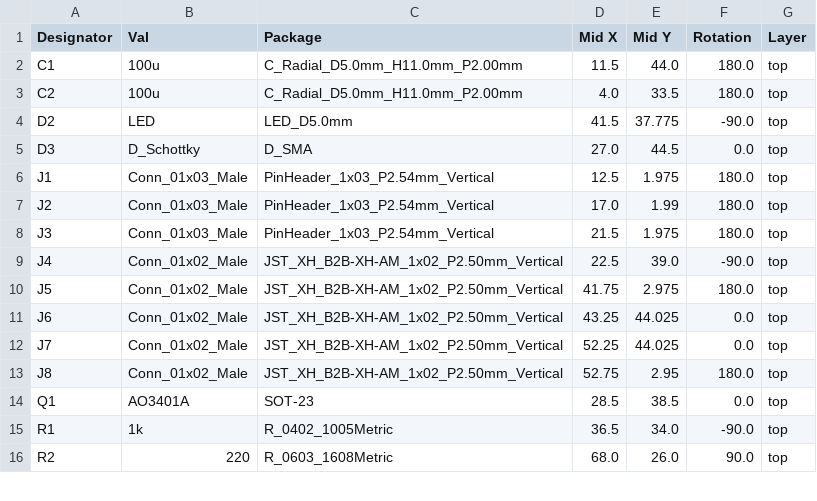
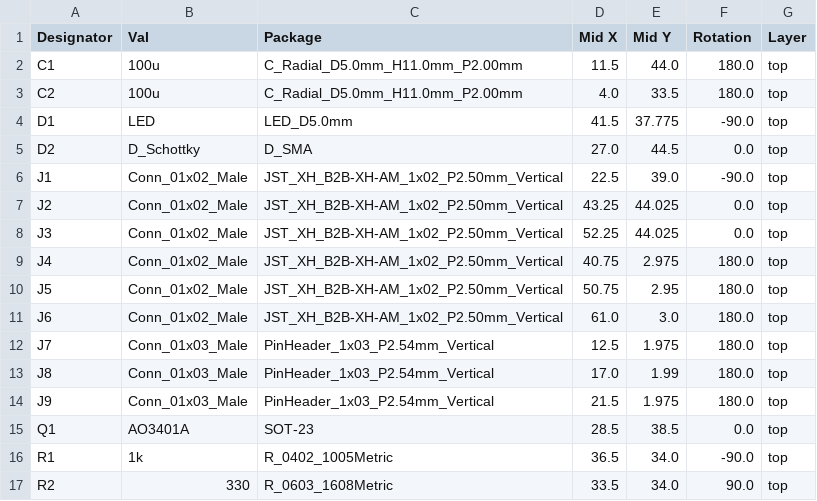
Before and after one commit to Deijiro0138/CatchRobo2023_Kicad, a CSV file: catchrobo2023/jlcpcb/production_files/CPL-catchrobo2023.csv, drawn as a sheet; only a part is shown; the diff covers the shown part only.

```diff
--- a/catchrobo2023/jlcpcb/production_files/CPL-catchrobo2023.csv
+++ b/catchrobo2023/jlcpcb/production_files/CPL-catchrobo2023.csv
@@ -3,14 +3,15 @@ C1,100u,C_Radial_D5.0mm_H11.0mm_P2.00mm,11.5,44.0,180.0,top
 C2,100u,C_Radial_D5.0mm_H11.0mm_P2.00mm,4.0,33.5,180.0,top
-D2,LED,LED_D5.0mm,41.5,37.775,-90.0,top
-D3,D_Schottky,D_SMA,27.0,44.5,0.0,top
-J1,Conn_01x03_Male,PinHeader_1x03_P2.54mm_Vertical,12.5,1.975,180.0,top
-J2,Conn_01x03_Male,PinHeader_1x03_P2.54mm_Vertical,17.0,1.99,180.0,top
-J3,Conn_01x03_Male,PinHeader_1x03_P2.54mm_Vertical,21.5,1.975,180.0,top
-J4,Conn_01x02_Male,JST_XH_B2B-XH-AM_1x02_P2.50mm_Vertical,22.5,39.0,-90.0,top
-J5,Conn_01x02_Male,JST_XH_B2B-XH-AM_1x02_P2.50mm_Vertical,41.75,2.975,180.0,top
-J6,Conn_01x02_Male,JST_XH_B2B-XH-AM_1x02_P2.50mm_Vertical,43.25,44.025,0.0,top
-J7,Conn_01x02_Male,JST_XH_B2B-XH-AM_1x02_P2.50mm_Vertical,52.25,44.025,0.0,top
-J8,Conn_01x02_Male,JST_XH_B2B-XH-AM_1x02_P2.50mm_Vertical,52.75,2.95,180.0,top
+D1,LED,LED_D5.0mm,41.5,37.775,-90.0,top
+D2,D_Schottky,D_SMA,27.0,44.5,0.0,top
+J1,Conn_01x02_Male,JST_XH_B2B-XH-AM_1x02_P2.50mm_Vertical,22.5,39.0,-90.0,top
+J2,Conn_01x02_Male,JST_XH_B2B-XH-AM_1x02_P2.50mm_Vertical,43.25,44.025,0.0,top
+J3,Conn_01x02_Male,JST_XH_B2B-XH-AM_1x02_P2.50mm_Vertical,52.25,44.025,0.0,top
+J4,Conn_01x02_Male,JST_XH_B2B-XH-AM_1x02_P2.50mm_Vertical,40.75,2.975,180.0,top
+J5,Conn_01x02_Male,JST_XH_B2B-XH-AM_1x02_P2.50mm_Vertical,50.75,2.95,180.0,top
+J6,Conn_01x02_Male,JST_XH_B2B-XH-AM_1x02_P2.50mm_Vertical,61.0,3.0,180.0,top
+J7,Conn_01x03_Male,PinHeader_1x03_P2.54mm_Vertical,12.5,1.975,180.0,top
+J8,Conn_01x03_Male,PinHeader_1x03_P2.54mm_Vertical,17.0,1.99,180.0,top
+J9,Conn_01x03_Male,PinHeader_1x03_P2.54mm_Vertical,21.5,1.975,180.0,top
 Q1,AO3401A,SOT-23,28.5,38.5,0.0,top
 R1,1k,R_0402_1005Metric,36.5,34.0,-90.0,top
-R2,220,R_0603_1608Metric,68.0,26.0,90.0,top
+R2,330,R_0603_1608Metric,33.5,34.0,90.0,top
```
Also changed, not shown: 1 added row, 1 removed row and 35 edited cells elsewhere in this file, catchrobo2023/jlcpcb/production_files/BOM-catchrobo2023.csv, 22 other files.
